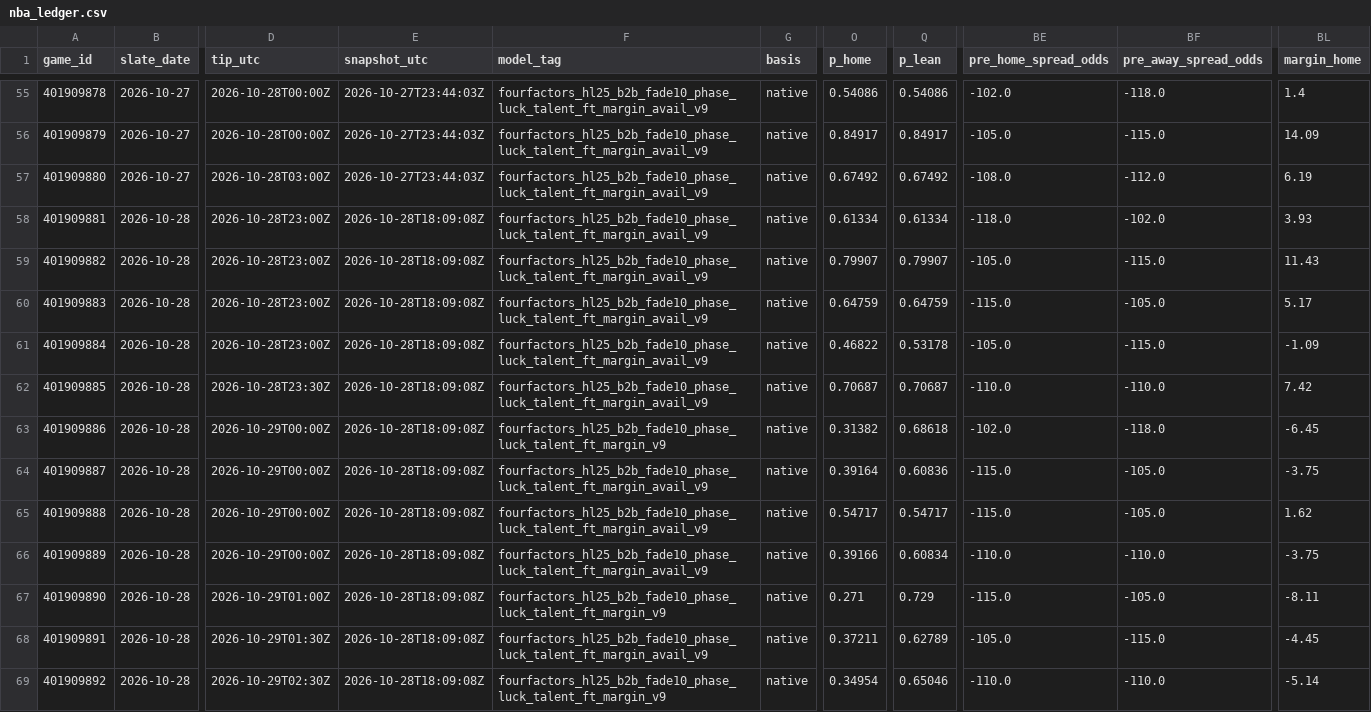
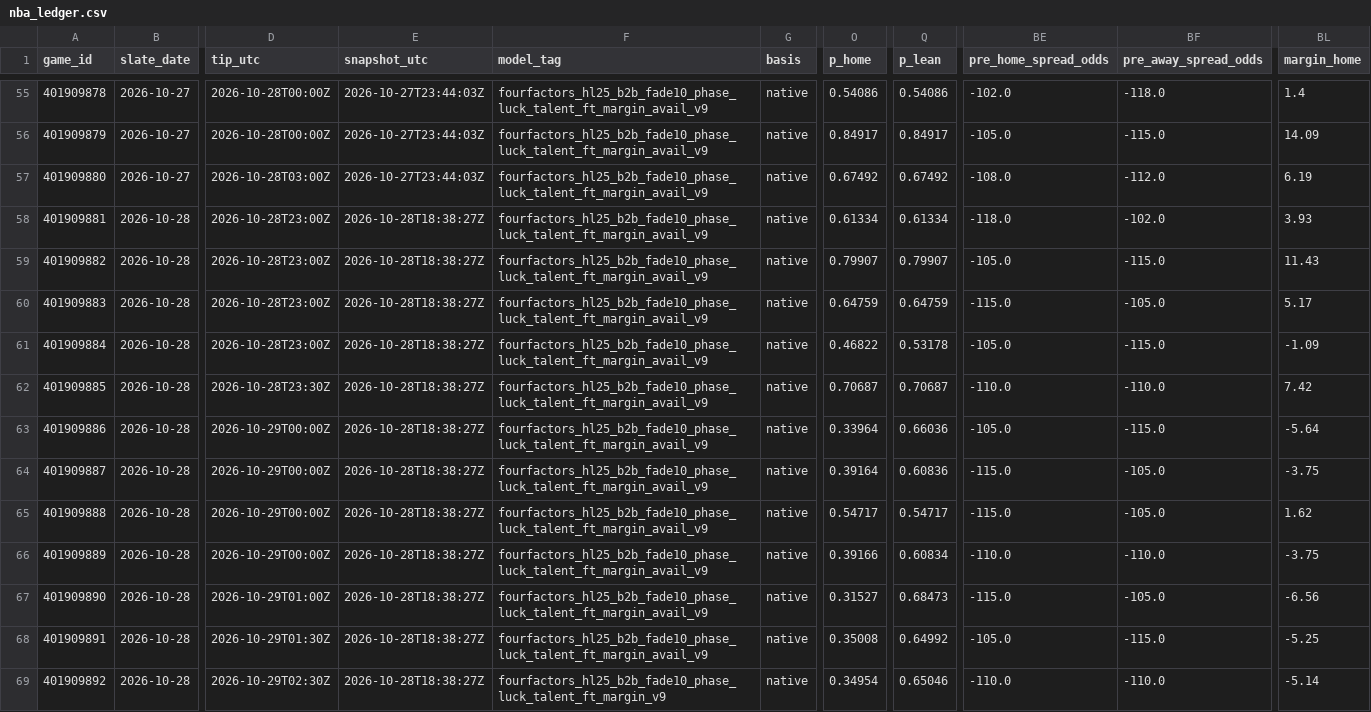
Before and after one commit to Dave356w/nba-matchups, a CSV file: data/nba_ledger.csv, drawn as a sheet; only a part is shown, gaps mark what is left out; the diff names each change by its address in the sheet, - before the commit and + after, or states it on an @@ line.

```diff
--- a/data/nba_ledger.csv
+++ b/data/nba_ledger.csv
-E58:E69 (snapshot_utc): 2026-10-28T18:09:08Z
+E58:E69 (snapshot_utc): 2026-10-28T18:38:27Z
-F63 (model_tag): fourfactors_hl25_b2b_fade10_phase_luck_talent_ft_margin_v9
+F63 (model_tag): fourfactors_hl25_b2b_fade10_phase_luck_talent_ft_margin_avail_v9
-O63 (p_home): 0.31382
+O63 (p_home): 0.33964
-Q63 (p_lean): 0.68618
+Q63 (p_lean): 0.66036
-BE63 (pre_home_spread_odds): -102.0
+BE63 (pre_home_spread_odds): -105.0
-BF63 (pre_away_spread_odds): -118.0
+BF63 (pre_away_spread_odds): -115.0
-BL63 (margin_home): -6.45
+BL63 (margin_home): -5.64
-F67 (model_tag): fourfactors_hl25_b2b_fade10_phase_luck_talent_ft_margin_v9
+F67 (model_tag): fourfactors_hl25_b2b_fade10_phase_luck_talent_ft_margin_avail_v9
-O67 (p_home): 0.271
+O67 (p_home): 0.31527
-Q67 (p_lean): 0.729
+Q67 (p_lean): 0.68473
-BL67 (margin_home): -8.11
+BL67 (margin_home): -6.56
-O68 (p_home): 0.37211
+O68 (p_home): 0.35008
-Q68 (p_lean): 0.62789
+Q68 (p_lean): 0.64992
-BL68 (margin_home): -4.45
+BL68 (margin_home): -5.25
```
Also changed, not shown: data/nba_injuries.csv, data/nba_sleeper.csv, 1 other file.
